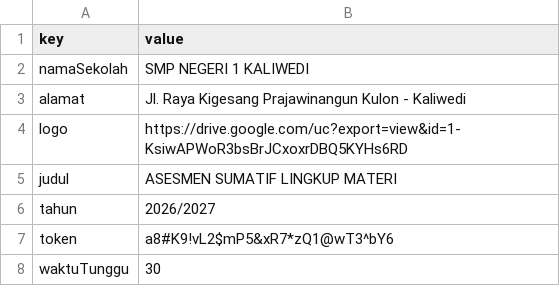
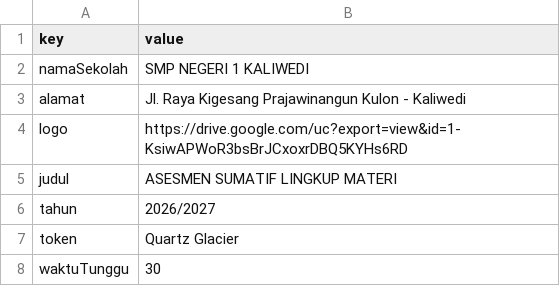
Before and after one commit to SMPN1KALIWEDI/ujian-smpn1kaliwedi, a CSV file: data/sekolah.csv, drawn as a sheet.

Commit message:
Update data/sekolah.csv - 2026-09-01T09:15:43.124Z

```diff
--- a/data/sekolah.csv
+++ b/data/sekolah.csv
@@ -6,3 +6,3 @@ judul,ASESMEN SUMATIF LINGKUP MATERI
 tahun,2026/2027
-token,a8#K9!vL2$mP5&xR7*zQ1@wT3^bY6
+token,Quartz Glacier
 waktuTunggu,30
```
